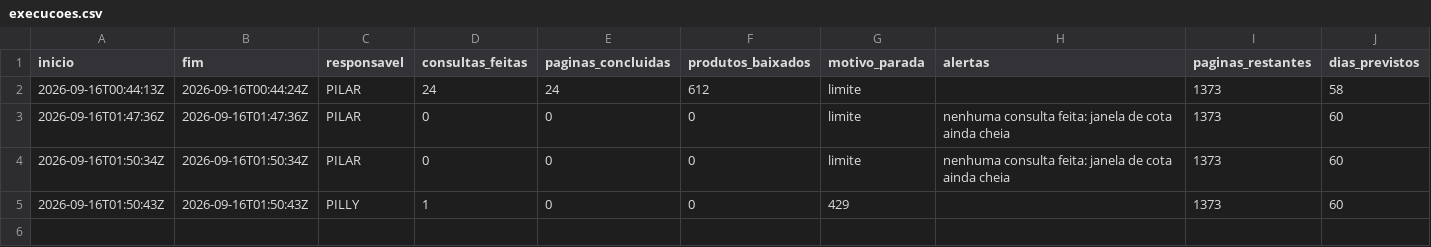
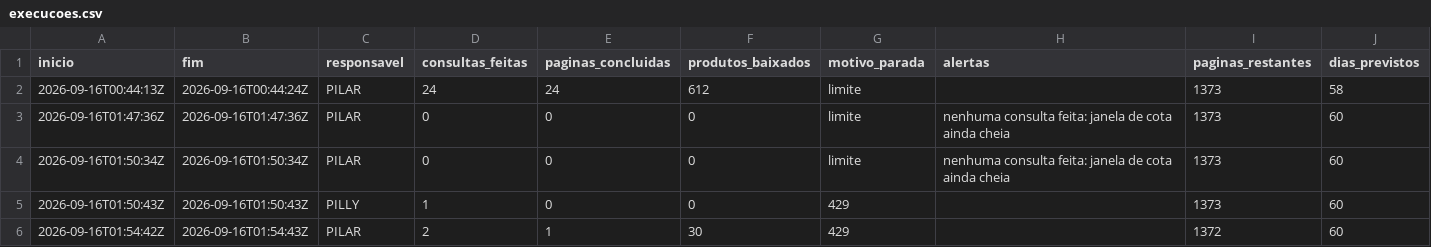
Before and after one commit to pilarcs/beverage-catalog-scraper, a CSV file: saida/execucoes.csv, drawn as a sheet.

```diff
--- a/saida/execucoes.csv
+++ b/saida/execucoes.csv
@@ -5 +5,2 @@
 2026-09-16T01:50:43Z;2026-09-16T01:50:43Z;PILLY;1;0;0;429;;1373;60
+2026-09-16T01:54:42Z;2026-09-16T01:54:43Z;PILAR;2;1;30;429;;1372;60
```
Also changed, not shown: saida/conferencia_ncm.csv, saida/gtins.csv, 3 other files.
